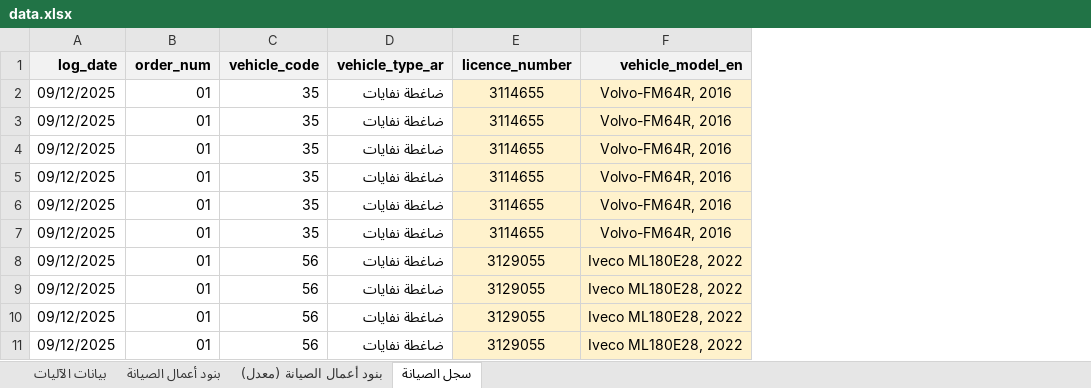
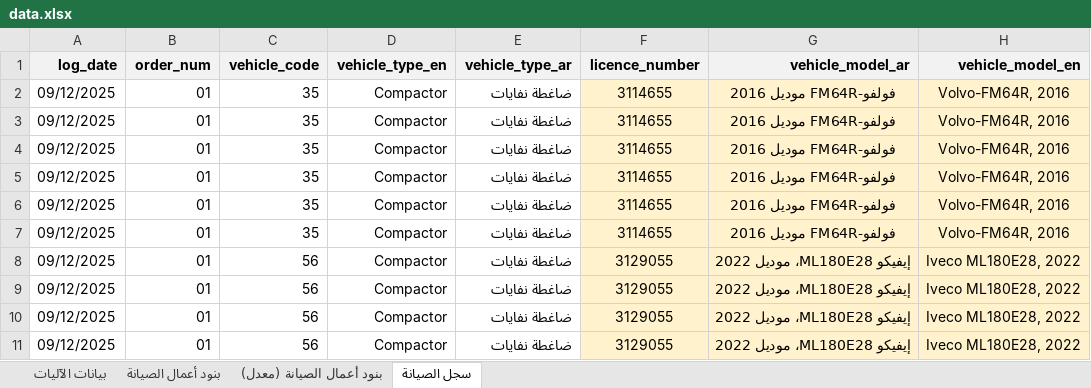
Before and after one commit to MohammedSIssa/mohsaid99-backend, an Excel workbook: repair-logs-jsc/data.xlsx, sheet سجل الصيانة, drawn as a sheet; only a part is shown; values as stored, in another font and other column widths than the file's, no borders; charts and pictures not drawn; the diff names each change by its address in the sheet, - before the commit and + after, or states it on an @@ line.

```diff
--- a/repair-logs-jsc/data.xlsx (sheet سجل الصيانة)
+++ b/repair-logs-jsc/data.xlsx (sheet سجل الصيانة)
+column D (vehicle_type_en), rows 2-11: all Compactor
+column G (vehicle_model_ar), rows 2-11: فولفو-FM64R موديل 2016 | فولفو-FM64R موديل 2016 | فولفو-FM64R موديل 2016 | فولفو-FM64R موديل 2016 | فولفو-FM64R موديل 2016 | فولفو-FM64R موديل 2016 | إيفيكو ML180E28، موديل 2022 | إيفيكو ML180E28، موديل 2022 | إيفيكو ML180E28، موديل 2022 | إيفيكو ML180E28، موديل 2022
```
Also changed, not shown: formulas that keep their value, 3 other files.
